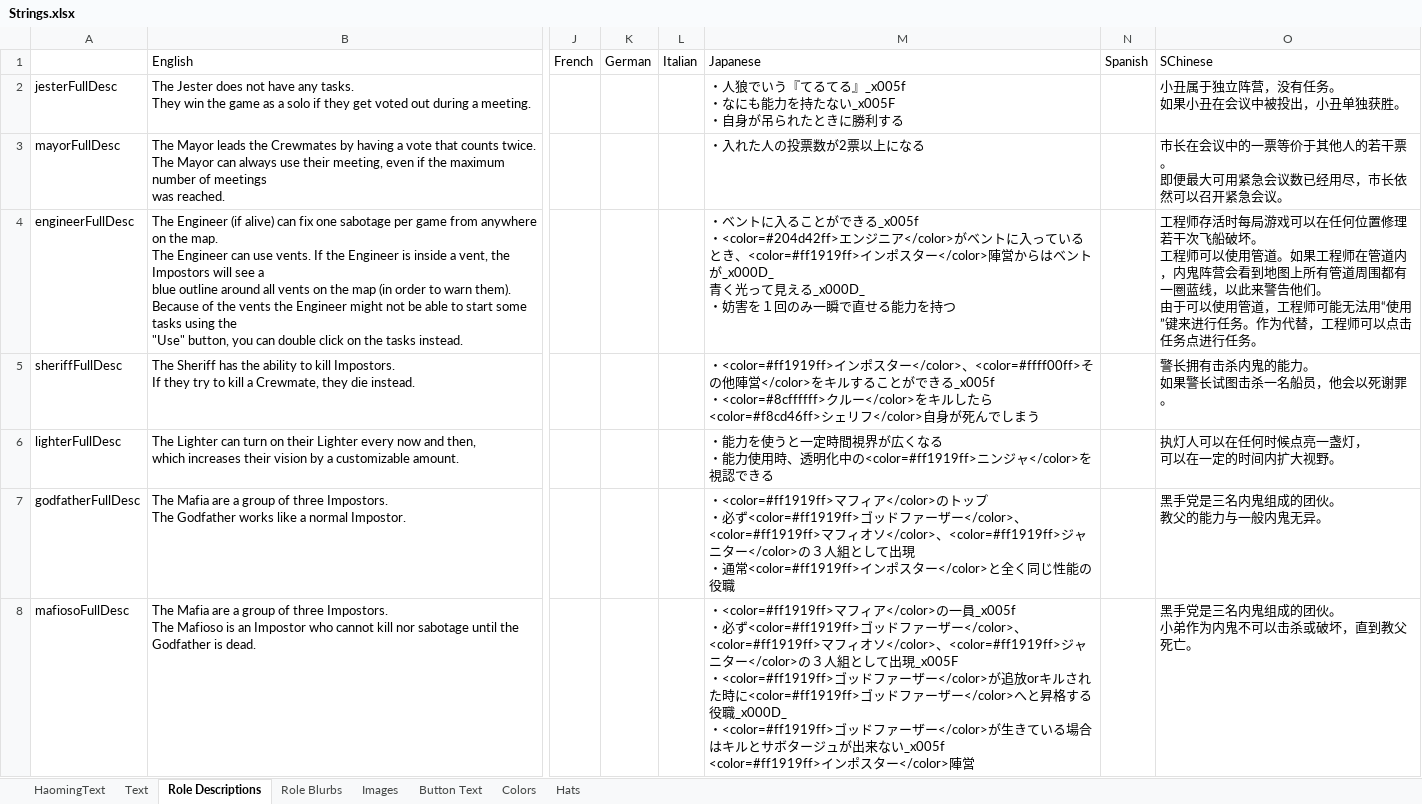
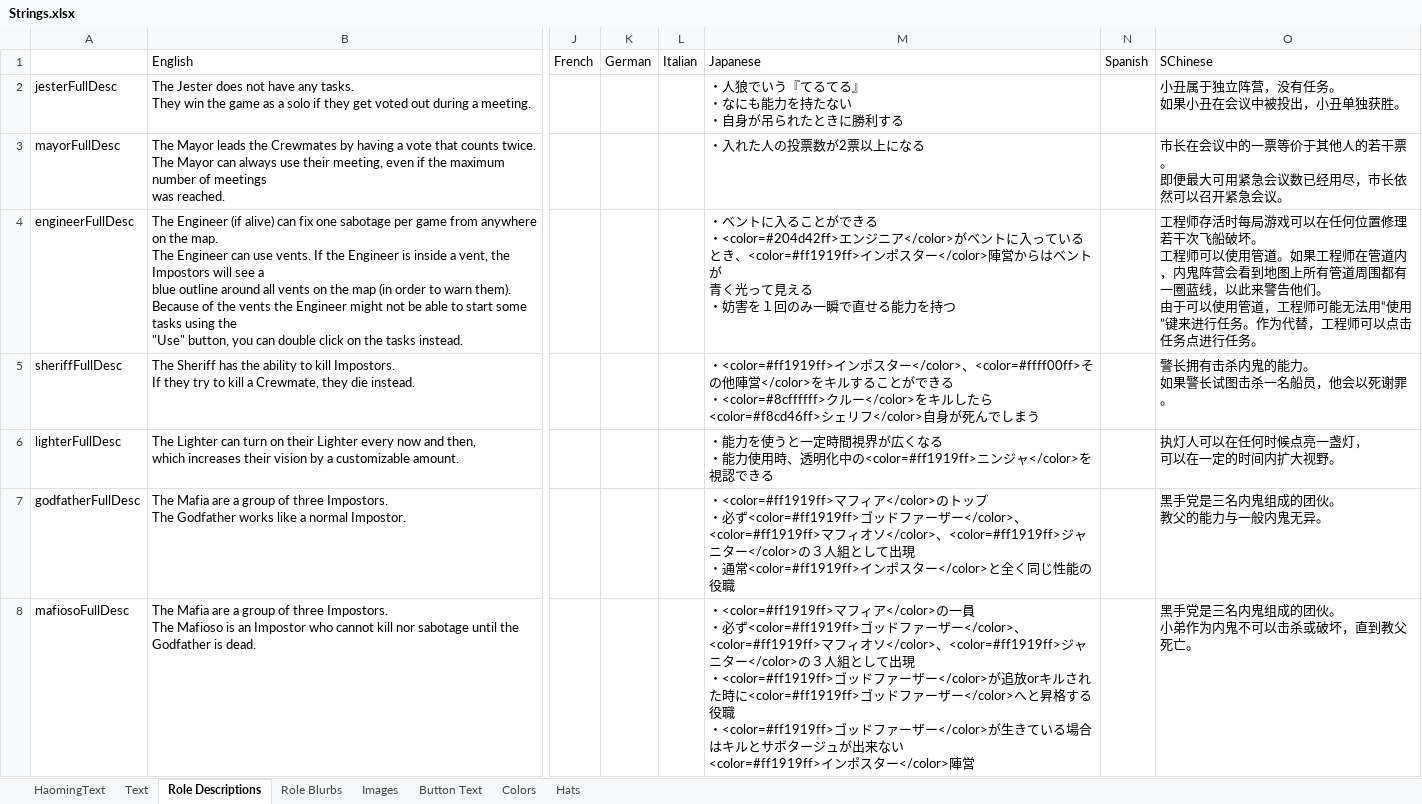
Before and after one commit to reitou-mugicha/TheOtherRolesGM-KiyoMugi-Edition, an Excel workbook: Strings.xlsx, sheet Role Descriptions, drawn as a sheet; only a part is shown, gaps mark what is left out; values as stored, in another font and other column widths than the file's, no borders; ↵ is a line break in a cell; the diff covers the shown part only; the diff names each change by its address in the sheet, - before the commit and + after, or states it on an @@ line.

```diff
--- a/Strings.xlsx (sheet Role Descriptions)
+++ b/Strings.xlsx (sheet Role Descriptions)
-M2: …るてる』_x005f ↵ ・なにも能力を持たない_x005F ↵ ・自身が…
+M2: …るてる』 ↵ ・なにも能力を持たない ↵ ・自身が…
-M4: …ができる_x005f ↵ ・<color=#204d42ff>エンジニア</color>がベントに入っているとき、<color=#ff1919ff>インポスター</color>陣営からはベントが_x000D_ ↵ 青く光って見える_x000D_ ↵ ・妨害を…
+M4: …ができる ↵ ・<color=#204d42ff>エンジニア</color>がベントに入っているとき、<color=#ff1919ff>インポスター</color>陣営からはベントが ↵ 青く光って見える ↵ ・妨害を…
-M5: …きる_x005f ↵ ・<color=#8cffffff>…
+M5: …きる ↵ ・<color=#8cffffff>…
-M8: …一員_x005f ↵ ・必ず<color=#ff1919ff>ゴッドファーザー</color>、<color=#ff1919ff>マフィオソ</color>、<color=#ff1919ff>ジャニター</color>の３人組として出現_x005F ↵ ・<color=#ff1919ff>ゴッドファーザー</color>が追放orキルされた時に<color=#ff1919ff>ゴッドファーザー</color>へと昇格する役職_x000D_ ↵ ・<color=#ff1919ff>ゴッドファーザー</color>が生きている場合はキルとサボタージュが出来ない_x005f ↵ <color=#ff1919ff>イ…
+M8: …一員 ↵ ・必ず<color=#ff1919ff>ゴッドファーザー</color>、<color=#ff1919ff>マフィオソ</color>、<color=#ff1919ff>ジャニター</color>の３人組として出現 ↵ ・<color=#ff1919ff>ゴッドファーザー</color>が追放orキルされた時に<color=#ff1919ff>ゴッドファーザー</color>へと昇格する役職 ↵ ・<color=#ff1919ff>ゴッドファーザー</color>が生きている場合はキルとサボタージュが出来ない ↵ <color=#ff1919ff>イ…
```
Also changed, not shown: 18 edited cells elsewhere in this sheet, sheet Text.
